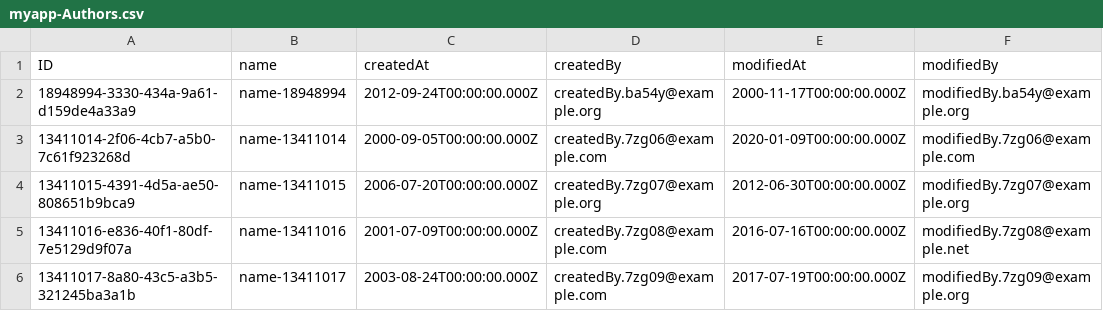
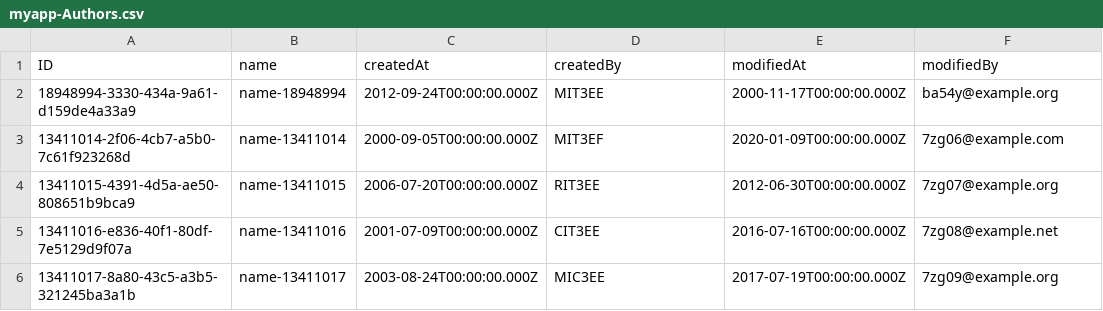
Before and after one commit to mayankcloud306676/bookstore, a CSV file: db/data/myapp-Authors.csv, drawn as a sheet.

```diff
--- a/db/data/myapp-Authors.csv
+++ b/db/data/myapp-Authors.csv
@@ -1,6 +1,6 @@
 ID,name,createdAt,createdBy,modifiedAt,modifiedBy
-18948994-3330-434a-9a61-d159de4a33a9,name-18948994,2012-09-24T00:00:00.000Z,createdBy.ba54y@example.org,2000-11-17T00:00:00.000Z,modifiedBy.ba54y@example.org
-13411014-2f06-4cb7-a5b0-7c61f923268d,name-13411014,2000-09-05T00:00:00.000Z,createdBy.7zg06@example.com,2020-01-09T00:00:00.000Z,modifiedBy.7zg06@example.com
-13411015-4391-4d5a-ae50-808651b9bca9,name-13411015,2006-07-20T00:00:00.000Z,createdBy.7zg07@example.org,2012-06-30T00:00:00.000Z,modifiedBy.7zg07@example.org
-13411016-e836-40f1-80df-7e5129d9f07a,name-13411016,2001-07-09T00:00:00.000Z,createdBy.7zg08@example.com,2016-07-16T00:00:00.000Z,modifiedBy.7zg08@example.net
-13411017-8a80-43c5-a3b5-321245ba3a1b,name-13411017,2003-08-24T00:00:00.000Z,createdBy.7zg09@example.com,2017-07-19T00:00:00.000Z,modifiedBy.7zg09@example.org
+18948994-3330-434a-9a61-d159de4a33a9,name-18948994,2012-09-24T00:00:00.000Z,MIT3EE,2000-11-17T00:00:00.000Z,ba54y@example.org
+13411014-2f06-4cb7-a5b0-7c61f923268d,name-13411014,2000-09-05T00:00:00.000Z,MIT3EF,2020-01-09T00:00:00.000Z,7zg06@example.com
+13411015-4391-4d5a-ae50-808651b9bca9,name-13411015,2006-07-20T00:00:00.000Z,RIT3EE,2012-06-30T00:00:00.000Z,7zg07@example.org
+13411016-e836-40f1-80df-7e5129d9f07a,name-13411016,2001-07-09T00:00:00.000Z,CIT3EE,2016-07-16T00:00:00.000Z,7zg08@example.net
+13411017-8a80-43c5-a3b5-321245ba3a1b,name-13411017,2003-08-24T00:00:00.000Z,MIC3EE,2017-07-19T00:00:00.000Z,7zg09@example.org
```
Also changed, not shown: db/data/myapp-Books.csv, 30 other files.
